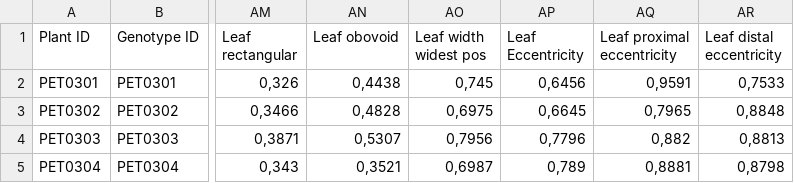
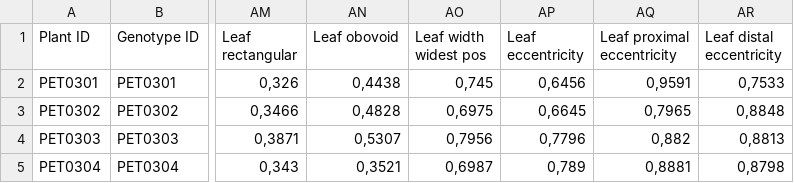
Before and after one commit to grimmlab/HeliantHome, a CSV file: data/phenotypes_h_p_fallax.csv, drawn as a sheet; only a part is shown, gaps mark what is left out; the diff names each change by its address in the sheet, - before the commit and + after, or states it on an @@ line.

```diff
--- a/data/phenotypes_h_p_fallax.csv
+++ b/data/phenotypes_h_p_fallax.csv
-AP1: Leaf Eccentricity
+AP1: Leaf eccentricity
```
Also changed, not shown: data/phenotype_description.csv, data/phenotypes_h_annuus.csv, 5 other files.
